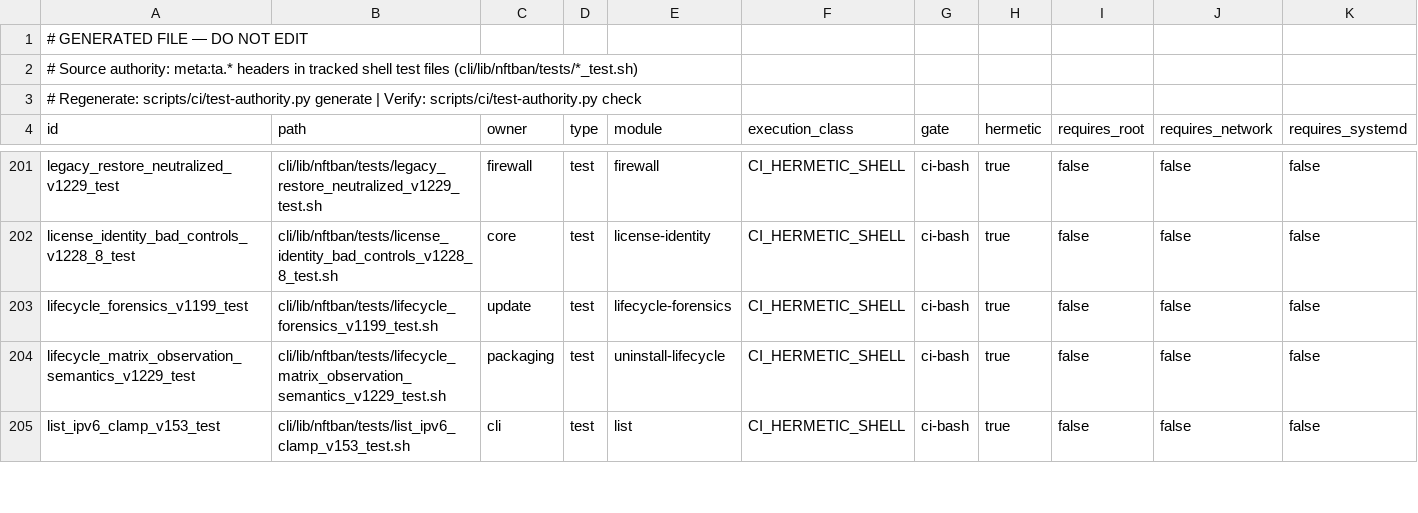
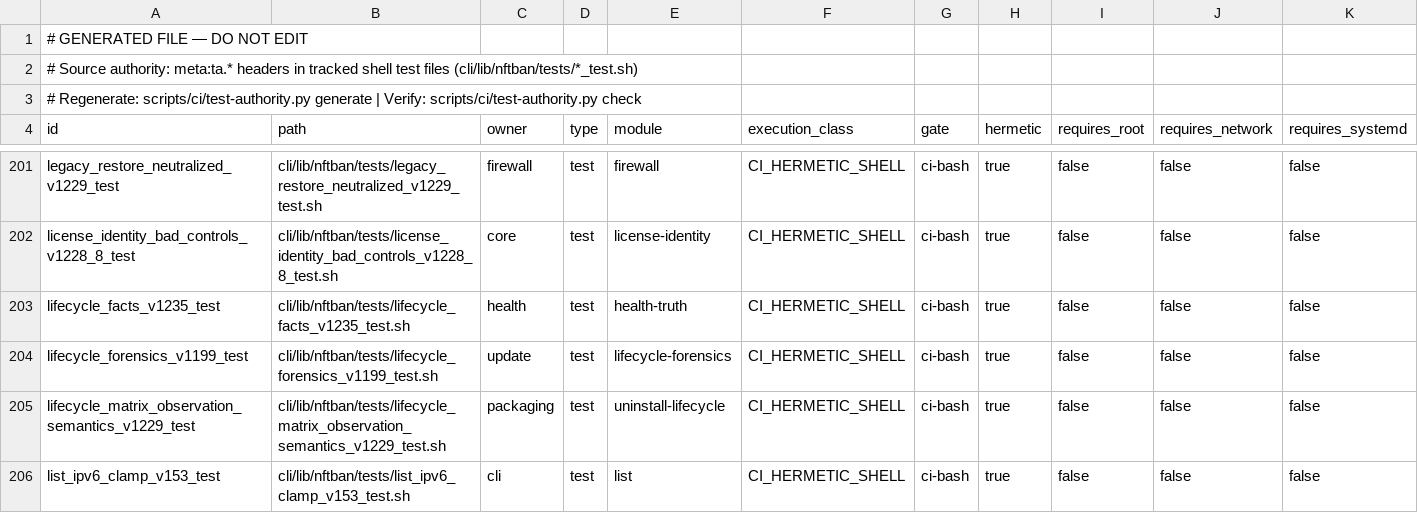
Before and after one commit to itcmsgr/nftban, a TSV file: scripts/ci/test-authority-index.tsv, drawn as a sheet; only a part is shown, gaps mark what is left out; rows hold the shown columns only; the diff names each change by its address in the sheet, - before the commit and + after, or states it on an @@ line.

Commit message:
test: test-authority index row for the lifecycle facts test (v1.235)

```diff
--- a/scripts/ci/test-authority-index.tsv
+++ b/scripts/ci/test-authority-index.tsv
+row 203: lifecycle_facts_v1235_test | cli/lib/nftban/tests/lifecycle_facts_v1235_test.sh | health | test | health-truth | CI_HERMETIC_SHELL | ci-bash | true | false | false | false
```
